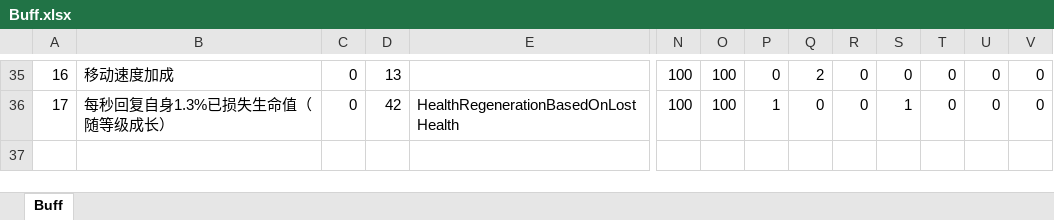
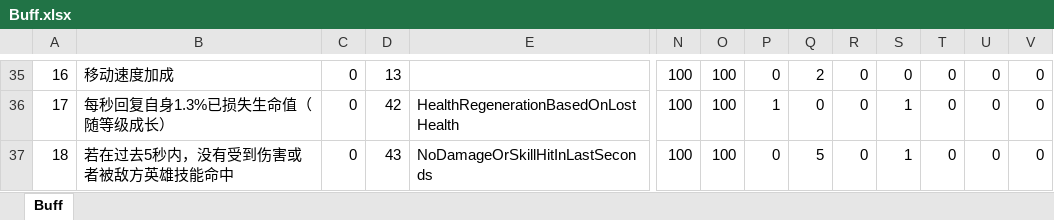
Before and after one commit to luyuancpp/mmorpg, an Excel workbook: bin/config/xlsx/Buff.xlsx, sheet Buff, drawn as a sheet; only a part is shown, gaps mark what is left out; values as stored, in another font and other column widths than the file's, no borders; rows hold the shown columns only; the diff names each change by its address in the sheet, - before the commit and + after, or states it on an @@ line.

```diff
--- a/bin/config/xlsx/Buff.xlsx (sheet Buff)
+++ b/bin/config/xlsx/Buff.xlsx (sheet Buff)
+row 37: 18 | 若在过去5秒内，没有受到伤害或者被敌方英雄技能命中 | 0 | 43 | NoDamageOrSkillHitInLastSeconds | 100 | 100 | 0 | 5 | 0 | 1 | 0 | 0 | 0
```
Also changed, not shown: 1 other file.
